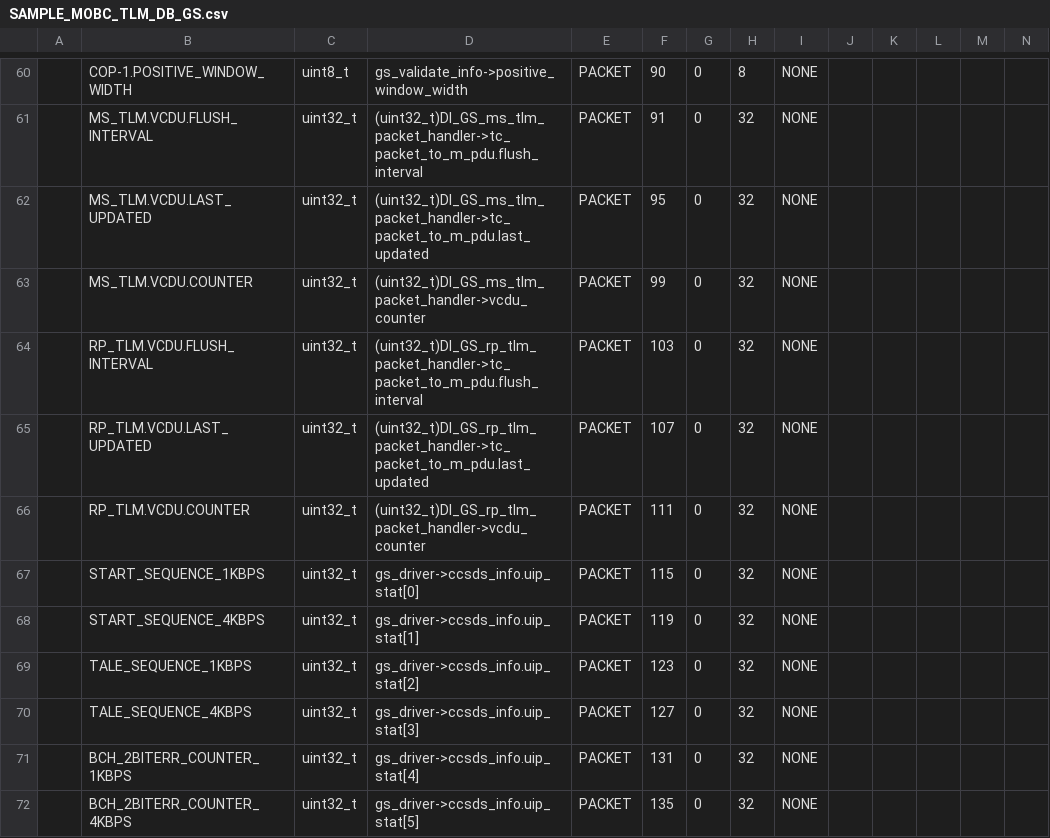
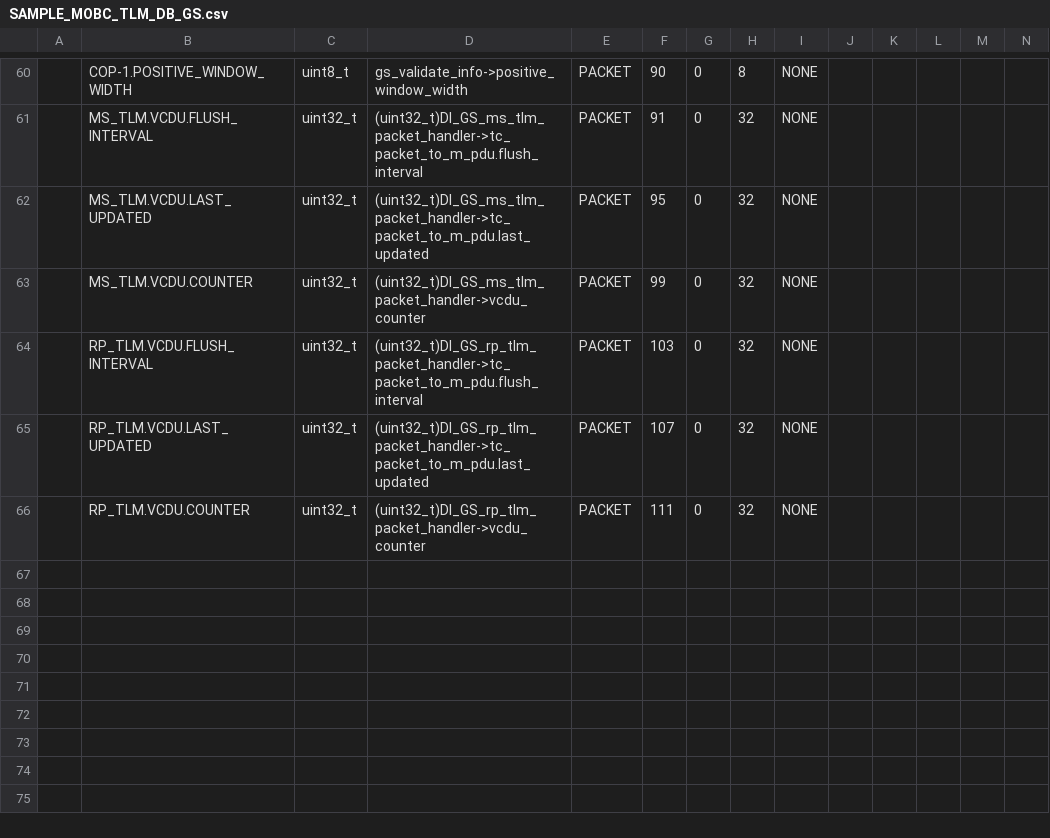
Before and after one commit to ut-issl/c2a-core, a CSV file: Examples/minimum_user_for_s2e/src/src_user/Settings/TlmCmd/DataBase/TLM_DB/calced_data/SAMPLE_MOBC_TLM_DB_GS.csv, drawn as a sheet; only a part is shown, gaps mark what is left out; rows hold the shown columns only; the diff names each change by its address in the sheet, - before the commit and + after, or states it on an @@ line.

```diff
--- a/Examples/minimum_user_for_s2e/src/src_user/Settings/TlmCmd/DataBase/TLM_DB/calced_data/SAMPLE_MOBC_TLM_DB_GS.csv
+++ b/Examples/minimum_user_for_s2e/src/src_user/Settings/TlmCmd/DataBase/TLM_DB/calced_data/SAMPLE_MOBC_TLM_DB_GS.csv
-row 67:  | START_SEQUENCE_1KBPS | uint32_t | gs_driver->ccsds_info.uip_stat[0] | PACKET | 115 | 0 | 32 | NONE
-row 68:  | START_SEQUENCE_4KBPS | uint32_t | gs_driver->ccsds_info.uip_stat[1] | PACKET | 119 | 0 | 32 | NONE
-row 69:  | TALE_SEQUENCE_1KBPS | uint32_t | gs_driver->ccsds_info.uip_stat[2] | PACKET | 123 | 0 | 32 | NONE
-row 70:  | TALE_SEQUENCE_4KBPS | uint32_t | gs_driver->ccsds_info.uip_stat[3] | PACKET | 127 | 0 | 32 | NONE
-row 71:  | BCH_2BITERR_COUNTER_1KBPS | uint32_t | gs_driver->ccsds_info.uip_stat[4] | PACKET | 131 | 0 | 32 | NONE
-row 72:  | BCH_2BITERR_COUNTER_4KBPS | uint32_t | gs_driver->ccsds_info.uip_stat[5] | PACKET | 135 | 0 | 32 | NONE
```
Also changed, not shown: Examples/minimum_user_for_s2e/src/src_user/Settings/TlmCmd/DataBase/TLM_DB/SAMPLE_MOBC_TLM_DB_GS.csv, 4 other files.
